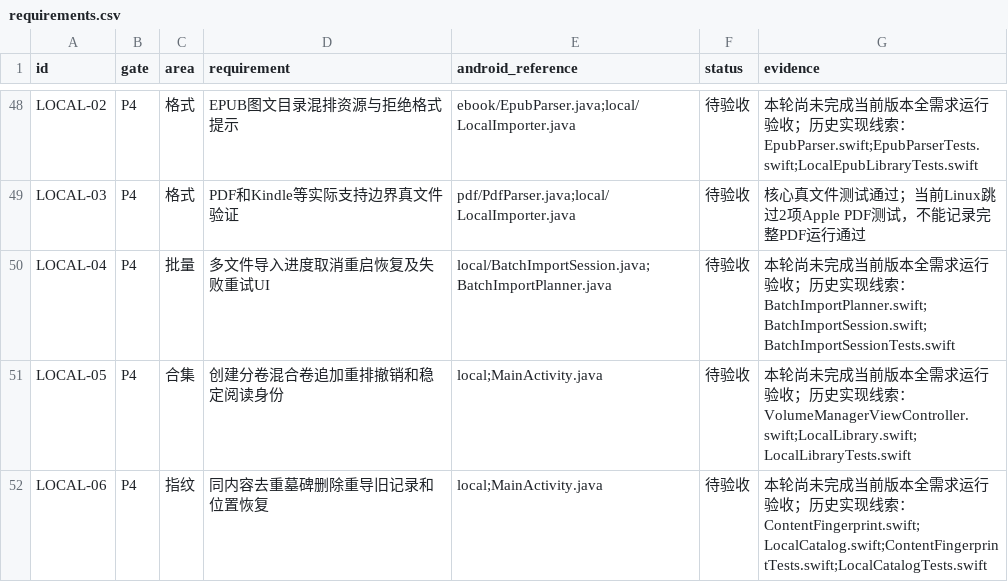
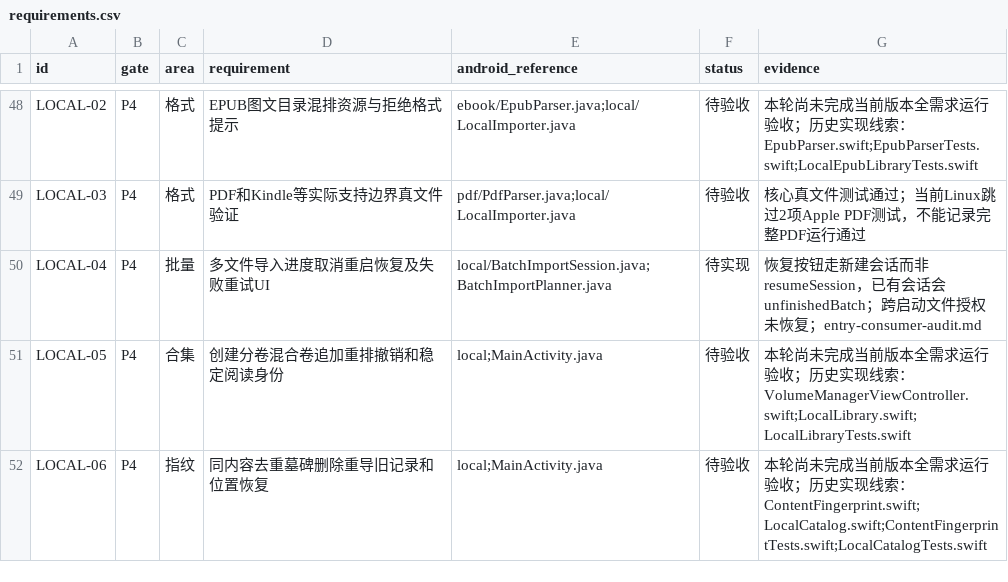
Before and after one commit to sermisellek2-spec/xx-comic-ios, a CSV file: docs/ios-parity-2.0.40/requirements.csv, drawn as a sheet; only a part is shown, gaps mark what is left out; the diff covers the shown part only.

```diff
--- a/docs/ios-parity-2.0.40/requirements.csv
+++ b/docs/ios-parity-2.0.40/requirements.csv
@@ -49,3 +49,3 @@ LOCAL-02,P4,格式,EPUB图文目录混排资源与拒绝格式提示,ebook/EpubP
 LOCAL-03,P4,格式,PDF和Kindle等实际支持边界真文件验证,pdf/PdfParser.java;local/LocalImporter.java,待验收,核心真文件测试通过；当前Linux跳过2项Apple PDF测试，不能记录完整PDF运行通过
-LOCAL-04,P4,批量,多文件导入进度取消重启恢复及失败重试UI,local/BatchImportSession.java;BatchImportPlanner.java,待验收,本轮尚未完成当前版本全需求运行验收；历史实现线索：BatchImportPlanner.swift;BatchImportSession.swift;BatchImportSessionTests.swift
+LOCAL-04,P4,批量,多文件导入进度取消重启恢复及失败重试UI,local/BatchImportSession.java;BatchImportPlanner.java,待实现,恢复按钮走新建会话而非resumeSession，已有会话会unfinishedBatch；跨启动文件授权未恢复；entry-consumer-audit.md
 LOCAL-05,P4,合集,创建分卷混合卷追加重排撤销和稳定阅读身份,local;MainActivity.java,待验收,本轮尚未完成当前版本全需求运行验收；历史实现线索：VolumeManagerViewController.swift;LocalLibrary.swift;LocalLibraryTests.swift
```
Also changed, not shown: 13 edited cells elsewhere in this file, 32 other files.
